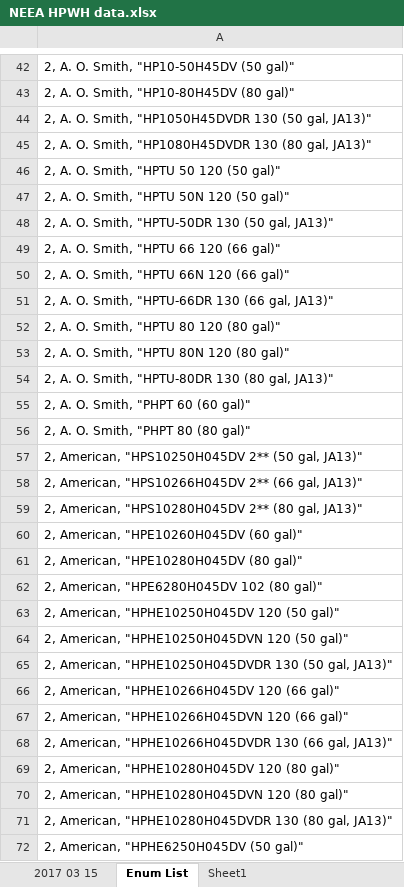
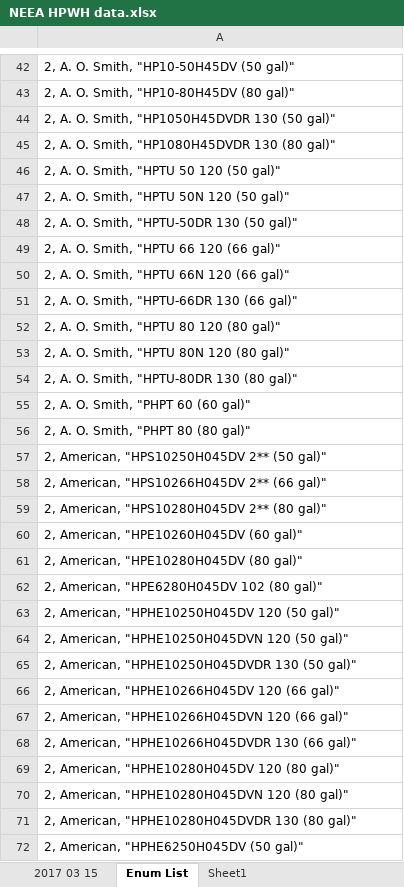
Before and after one commit to joesinger12/Sample-CBECC-Public-Mirror-from-Dev, an Excel workbook: Documentation/T24N/NEEA HPWH data.xlsx, sheet Enum List, drawn as a sheet; only a part is shown, gaps mark what is left out; values as stored, in another font and other column widths than the file's, no borders; the diff covers the shown part only; the diff names each change by its address in the sheet, - before the commit and + after, or states it on an @@ line.

Commit message:
SVN (com) commit #8649 by robhitchcock       HPWH NEEA list update (tic #3640):

```diff
--- a/Documentation/T24N/NEEA HPWH data.xlsx (sheet Enum List)
+++ b/Documentation/T24N/NEEA HPWH data.xlsx (sheet Enum List)
-A44: …130 (50 gal, JA13)"
+A44: …130 (50 gal)"
-A45: …130 (80 gal, JA13)"
+A45: …130 (80 gal)"
-A48: 2, A. O. Smith, "HPTU-50DR 130 (50 gal, JA13)"
+A48: 2, A. O. Smith, "HPTU-50DR 130 (50 gal)"
-A51: 2, A. O. Smith, "HPTU-66DR 130 (66 gal, JA13)"
+A51: 2, A. O. Smith, "HPTU-66DR 130 (66 gal)"
-A54: 2, A. O. Smith, "HPTU-80DR 130 (80 gal, JA13)"
+A54: 2, A. O. Smith, "HPTU-80DR 130 (80 gal)"
-A57: 2, American, "HPS10250H045DV 2** (50 gal, JA13)"
+A57: 2, American, "HPS10250H045DV 2** (50 gal)"
-A58: 2, American, "HPS10266H045DV 2** (66 gal, JA13)"
+A58: 2, American, "HPS10266H045DV 2** (66 gal)"
-A59: 2, American, "HPS10280H045DV 2** (80 gal, JA13)"
+A59: 2, American, "HPS10280H045DV 2** (80 gal)"
-A65: …130 (50 gal, JA13)"
+A65: …130 (50 gal)"
-A68: …130 (66 gal, JA13)"
+A68: …130 (66 gal)"
-A71: …130 (80 gal, JA13)"
+A71: …130 (80 gal)"
```
Also changed, not shown: 113 edited cells elsewhere in this sheet, sheet 2017 03 15, formulas that keep their value.
